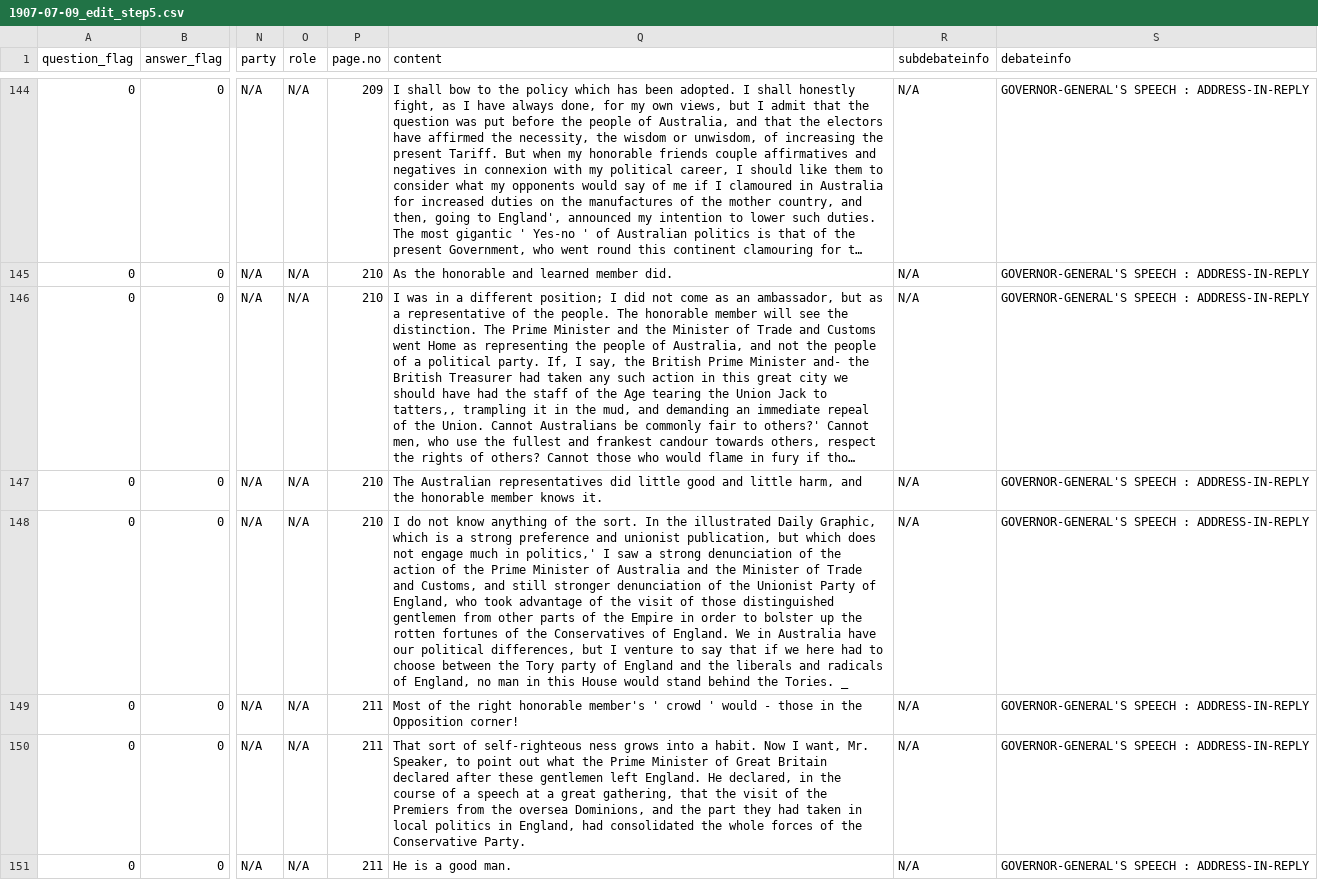
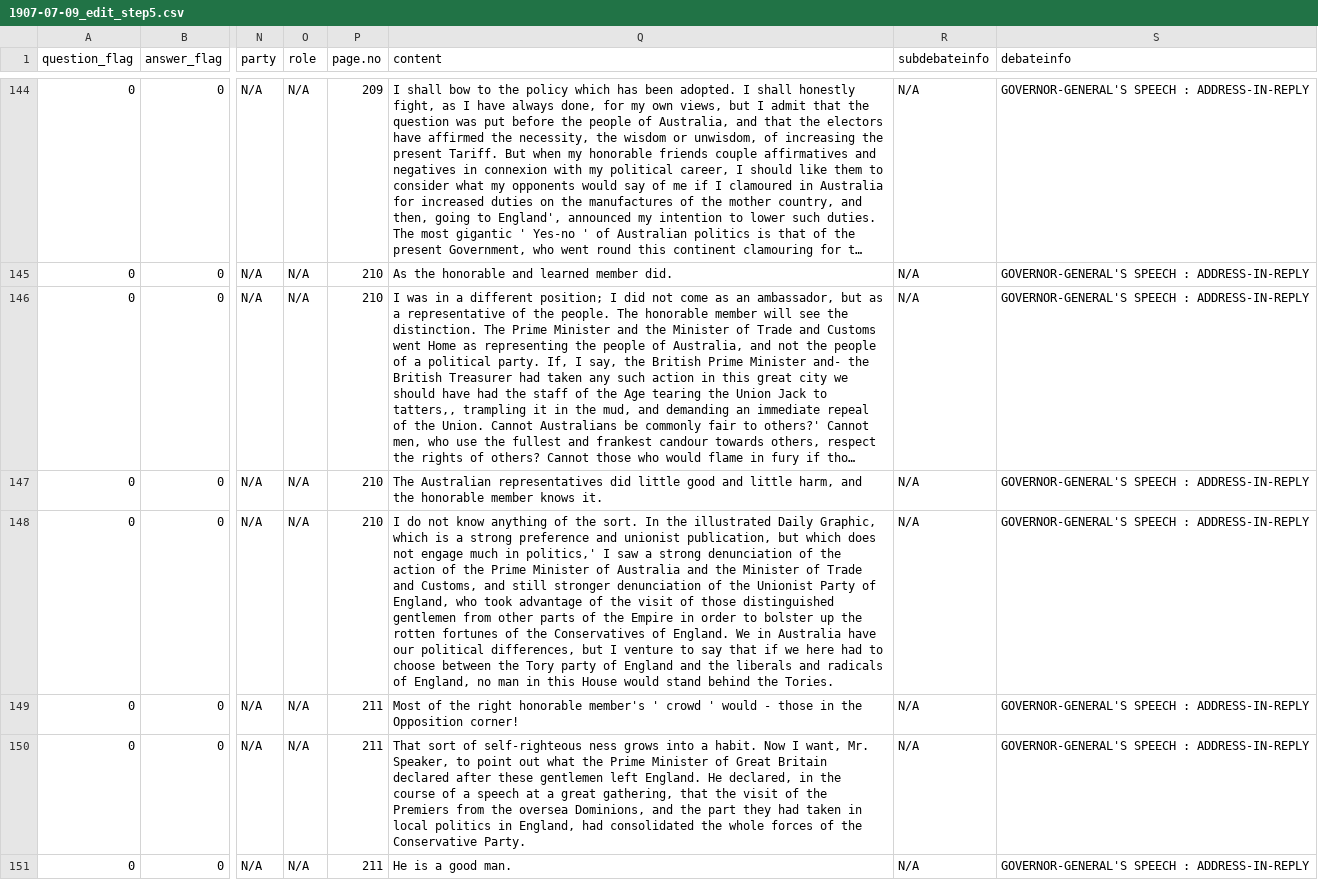
Before and after one commit to Australian-Parliamentary-Speech/House_Scraper, a CSV file: HouseCSV/upload/1907-07-09_edit_step5.csv, drawn as a sheet; only a part is shown, gaps mark what is left out; long unchanged cells end in …; the diff names each change by its address in the sheet, - before the commit and + after, or states it on an @@ line.

```diff
--- a/HouseCSV/upload/1907-07-09_edit_step5.csv
+++ b/HouseCSV/upload/1907-07-09_edit_step5.csv
-Q148 (content): …the Tories. _
+Q148 (content): …the Tories.
```
Also changed, not shown: HouseCSV/upload/1928-03-02_edit_step5.csv, HouseCSV/upload/1963-04-04_edit_step5.csv.
